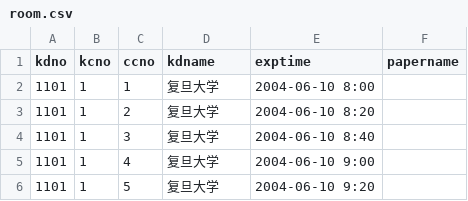
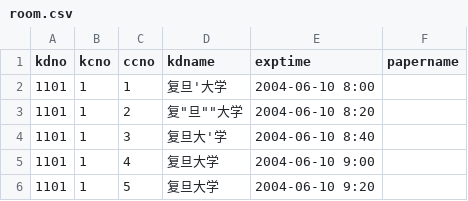
Before and after one commit to ic-alter/database_lab, a CSV file: Lab1/lab1_project/data_source/room.csv, drawn as a sheet; only a part is shown.

```diff
--- a/Lab1/lab1_project/data_source/room.csv
+++ b/Lab1/lab1_project/data_source/room.csv
@@ -1,5 +1,5 @@
 kdno,kcno,ccno,kdname,exptime,papername
-1101,1,1,复旦大学,2004-06-10 8:00,
-1101,1,2,复旦大学,2004-06-10 8:20,
-1101,1,3,复旦大学,2004-06-10 8:40,
+1101,1,1,复旦'大学,2004-06-10 8:00,
+1101,1,2,"复""旦""""大学",2004-06-10 8:20,
+1101,1,3,"复旦大'学",2004-06-10 8:40,
 1101,1,4,复旦大学,2004-06-10 9:00,
```
Also changed, not shown: 10 other files.
